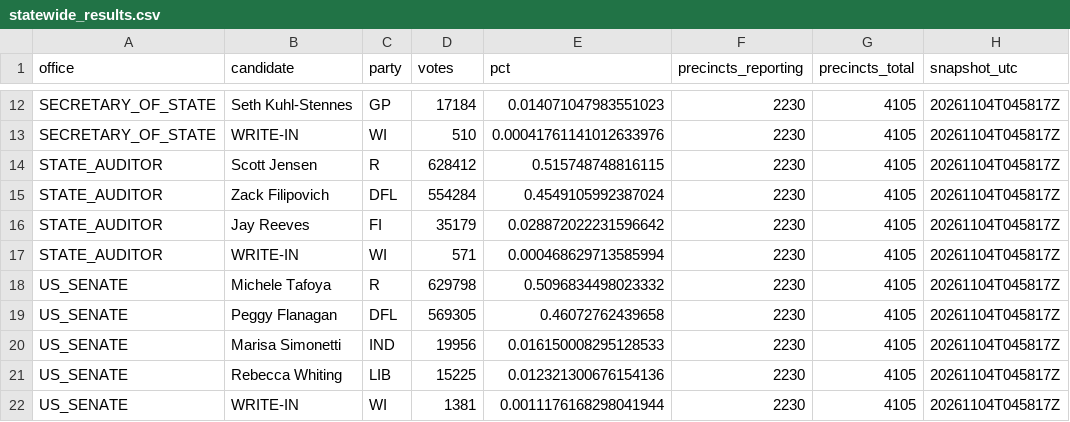
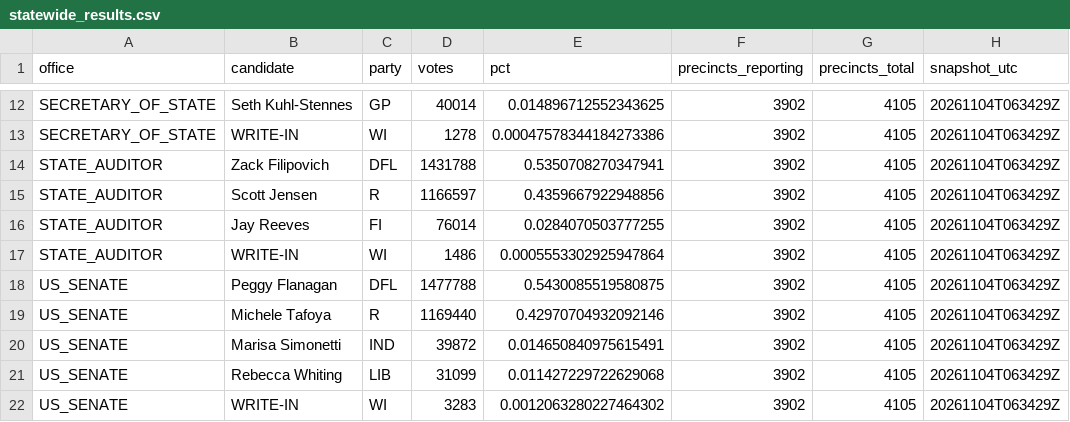
Before and after one commit to bschiwal/mn-election-tracker, a CSV file: data/output/statewide_results.csv, drawn as a sheet; only a part is shown, gaps mark what is left out; removed rows and columns are numbered as before the commit, all else as after; the diff covers the shown part only; the diff names each change by its address in the sheet, - before the commit and + after, or states it on an @@ line.

```diff
--- a/data/output/statewide_results.csv
+++ b/data/output/statewide_results.csv
-D12 (votes): 17184
+D12 (votes): 40014
-E12 (pct): 0.014071047983551023
+E12 (pct): 0.014896712552343625
-F12:F13 (precincts_reporting): 2230
+F12:F13 (precincts_reporting): 3902
-H12:H13 (snapshot_utc): 20261104T045817Z
+H12:H13 (snapshot_utc): 20261104T063429Z
-D13 (votes): 510
+D13 (votes): 1278
-E13 (pct): 0.00041761141012633976
+E13 (pct): 0.00047578344184273386
-row 14: STATE_AUDITOR | Scott Jensen | R | 628412 | 0.515748748816115 | 2230 | 4105 | 20261104T045817Z
-D14 (votes): 554284
+D14 (votes): 1431788
-E14 (pct): 0.4549105992387024
+E14 (pct): 0.5350708270347941
-F14 (precincts_reporting): 2230
+F14 (precincts_reporting): 3902
-H14 (snapshot_utc): 20261104T045817Z
+H14 (snapshot_utc): 20261104T063429Z
+row 15: STATE_AUDITOR | Scott Jensen | R | 1166597 | 0.4359667922948856 | 3902 | 4105 | 20261104T063429Z
-D16 (votes): 35179
+D16 (votes): 76014
-E16 (pct): 0.028872022231596642
+E16 (pct): 0.0284070503777255
-F16:F17 (precincts_reporting): 2230
+F16:F17 (precincts_reporting): 3902
-H16:H17 (snapshot_utc): 20261104T045817Z
+H16:H17 (snapshot_utc): 20261104T063429Z
-D17 (votes): 571
+D17 (votes): 1486
-E17 (pct): 0.000468629713585994
+E17 (pct): 0.0005553302925947864
-row 18: US_SENATE | Michele Tafoya | R | 629798 | 0.5096834498023332 | 2230 | 4105 | 20261104T045817Z
-D18 (votes): 569305
+D18 (votes): 1477788
-E18 (pct): 0.46072762439658
+E18 (pct): 0.5430085519580875
-F18 (precincts_reporting): 2230
+F18 (precincts_reporting): 3902
-H18 (snapshot_utc): 20261104T045817Z
+H18 (snapshot_utc): 20261104T063429Z
+row 19: US_SENATE | Michele Tafoya | R | 1169440 | 0.42970704932092146 | 3902 | 4105 | 20261104T063429Z
-D20 (votes): 19956
+D20 (votes): 39872
-E20 (pct): 0.016150008295128533
+E20 (pct): 0.014650840975615491
-F20:F22 (precincts_reporting): 2230
+F20:F22 (precincts_reporting): 3902
-H20:H22 (snapshot_utc): 20261104T045817Z
+H20:H22 (snapshot_utc): 20261104T063429Z
-D21 (votes): 15225
+D21 (votes): 31099
-E21 (pct): 0.012321300676154136
+E21 (pct): 0.011427229722629068
-D22 (votes): 1381
+D22 (votes): 3283
-E22 (pct): 0.0011176168298041944
+E22 (pct): 0.0012063280227464302
```
Also changed, not shown: 3 added rows, 3 removed rows and 28 edited cells elsewhere in this file, data/output/chamber_control.csv, data/output/district_projection.csv, 6 other files.
